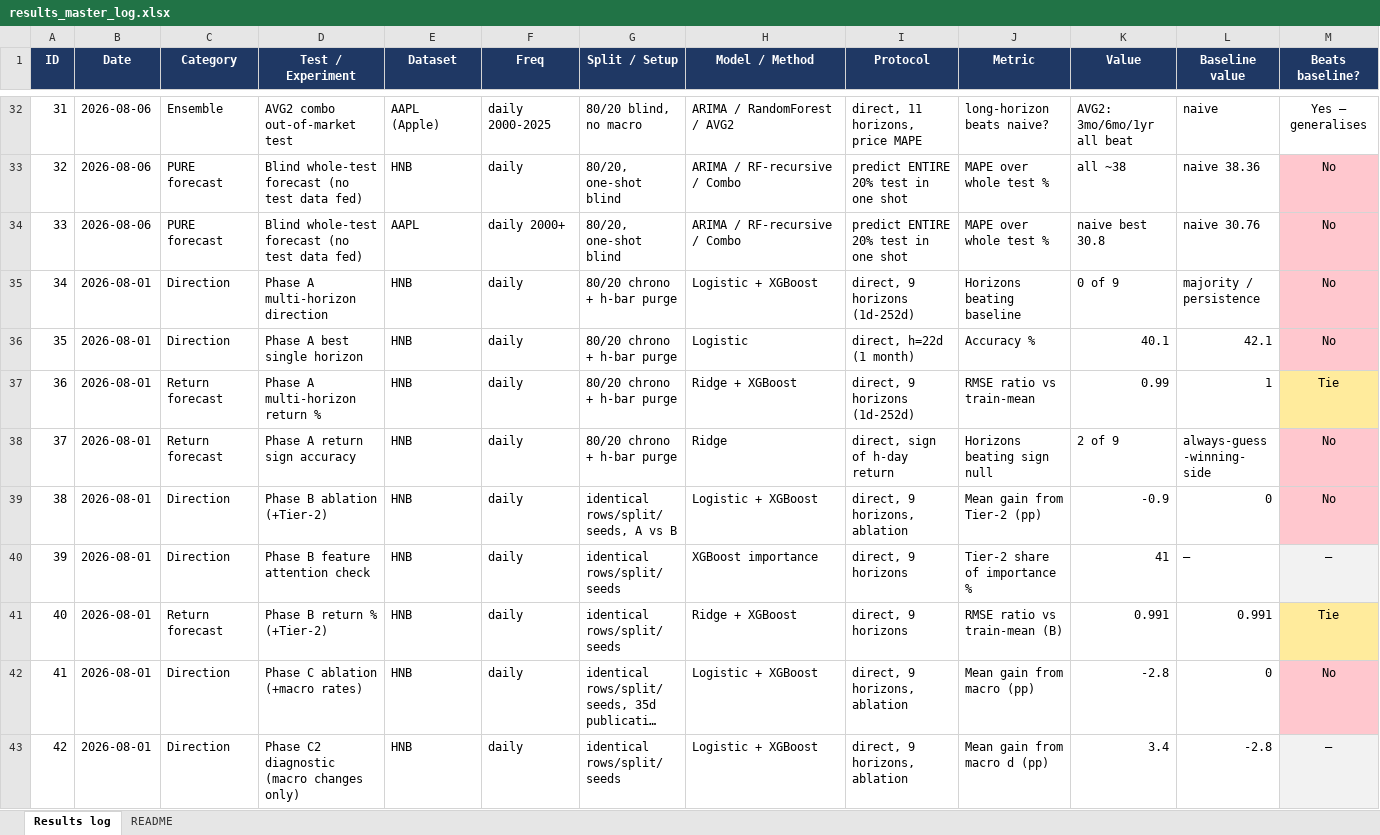
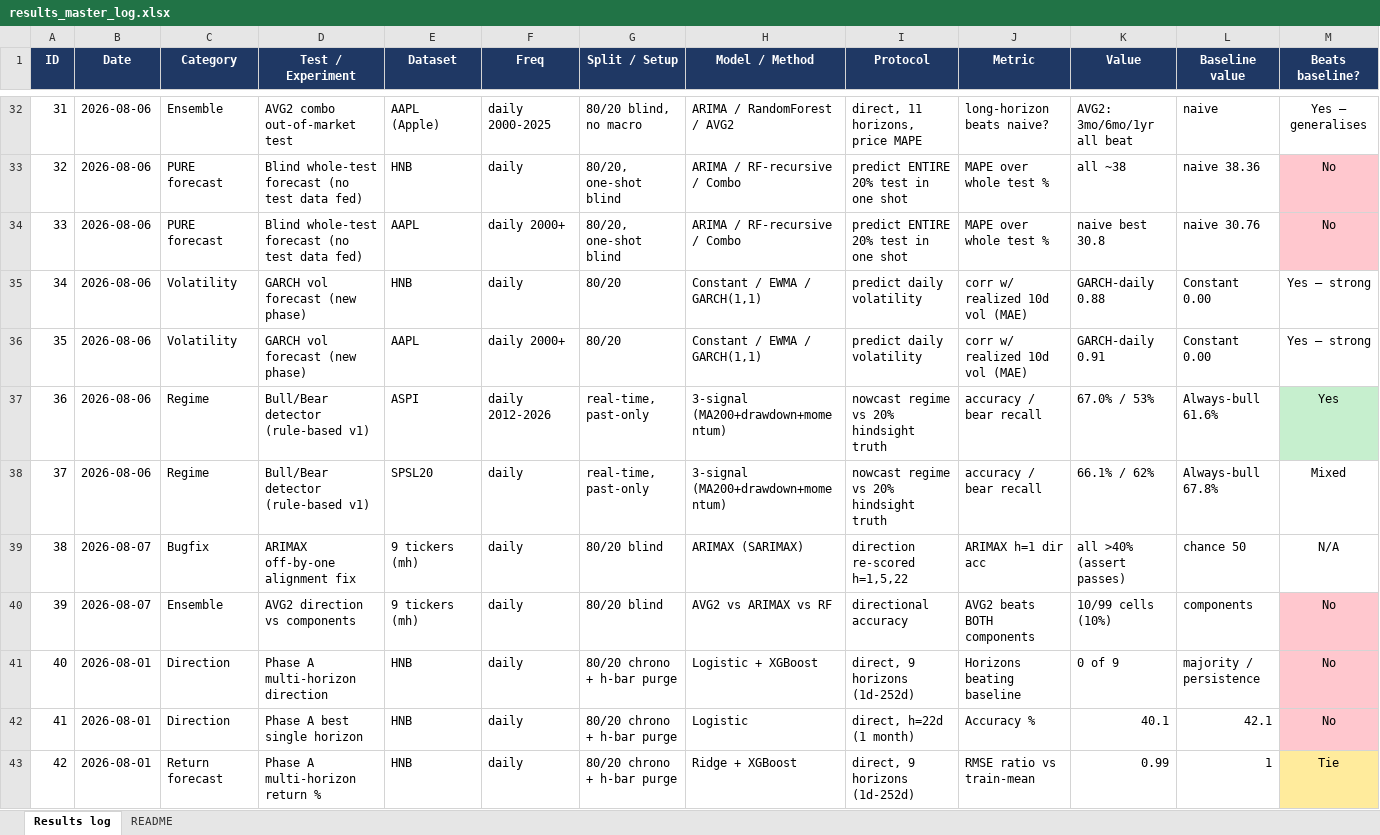
Before and after one commit to miyuru404/Stock-Price-Prediction-Using-ARIMA-LSTM-and-Hybrid, an Excel workbook: results_master_log.xlsx, sheet Results log, drawn as a sheet; only a part is shown, gaps mark what is left out; the shorter side is filled out with more unchanged rows; long unchanged cells end in …; values as stored, in another font and other column widths than the file's, no borders; addresses are those after the commit; rows hold the shown columns only; the diff names each change by its address in the sheet, - before the commit and + after, or states it on an @@ line.

Commit message:
Fix ARIMAX off-by-one alignment + add ensemble direction metric; re-run 9 tickers

```diff
--- a/results_master_log.xlsx (sheet Results log)
+++ b/results_master_log.xlsx (sheet Results log)
+row 35: 34 | 2026-08-06 | Volatility | GARCH vol forecast (new phase) | HNB | daily | 80/20 | Constant / EWMA / GARCH(1,1) | predict daily volatility | corr w/ realized 10d vol (MAE) | GARCH-daily 0.88 | Constant 0.00 | Yes — strong
+row 36: 35 | 2026-08-06 | Volatility | GARCH vol forecast (new phase) | AAPL | daily 2000+ | 80/20 | Constant / EWMA / GARCH(1,1) | predict daily volatility | corr w/ realized 10d vol (MAE) | GARCH-daily 0.91 | Constant 0.00 | Yes — strong
+row 37: 36 | 2026-08-06 | Regime | Bull/Bear detector (rule-based v1) | ASPI | daily 2012-2026 | real-time, past-only | 3-signal (MA200+drawdown+momentum) | nowcast regime vs 20% hindsight truth | accuracy / bear recall | 67.0% / 53% | Always-bull 61.6% | Yes
+row 38: 37 | 2026-08-06 | Regime | Bull/Bear detector (rule-based v1) | SPSL20 | daily | real-time, past-only | 3-signal (MA200+drawdown+momentum) | nowcast regime vs 20% hindsight truth | accuracy / bear recall | 66.1% / 62% | Always-bull 67.8% | Mixed
+row 39: 38 | 2026-08-07 | Bugfix | ARIMAX off-by-one alignment fix | 9 tickers (mh) | daily | 80/20 blind | ARIMAX (SARIMAX) | direction re-scored h=1,5,22 | ARIMAX h=1 dir acc | all >40% (assert passes) | chance 50 | N/A
+row 40: 39 | 2026-08-07 | Ensemble | AVG2 direction vs components | 9 tickers (mh) | daily | 80/20 blind | AVG2 vs ARIMAX vs RF | directional accuracy | AVG2 beats BOTH components | 10/99 cells (10%) | components | No
@@ column A (ID) renumbered from row 41 down @@
```
Also changed, not shown: 51 other files.
